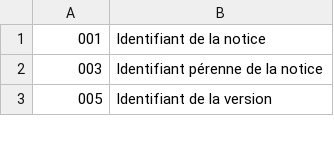
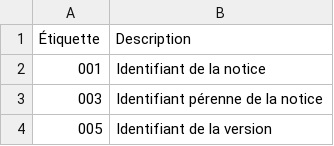
Before and after one commit to mansakondo/karan, a CSV file: unimarc-b-fieldlist-fr.csv, drawn as a sheet; only a part is shown.

Commit message:
Add files via upload

```diff
--- a/unimarc-b-fieldlist-fr.csv
+++ b/unimarc-b-fieldlist-fr.csv
@@ -1 +1,2 @@
+Étiquette,Description
 001,Identifiant de la notice
```
